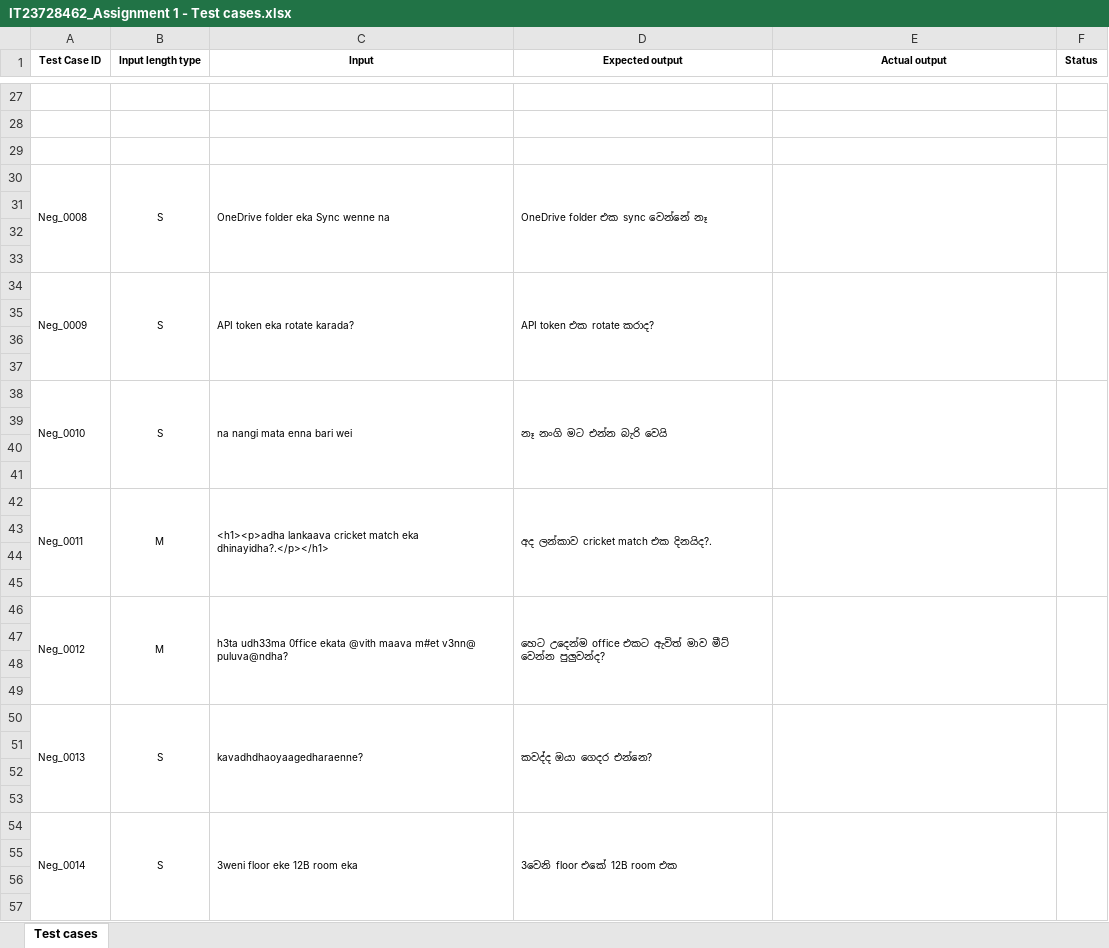
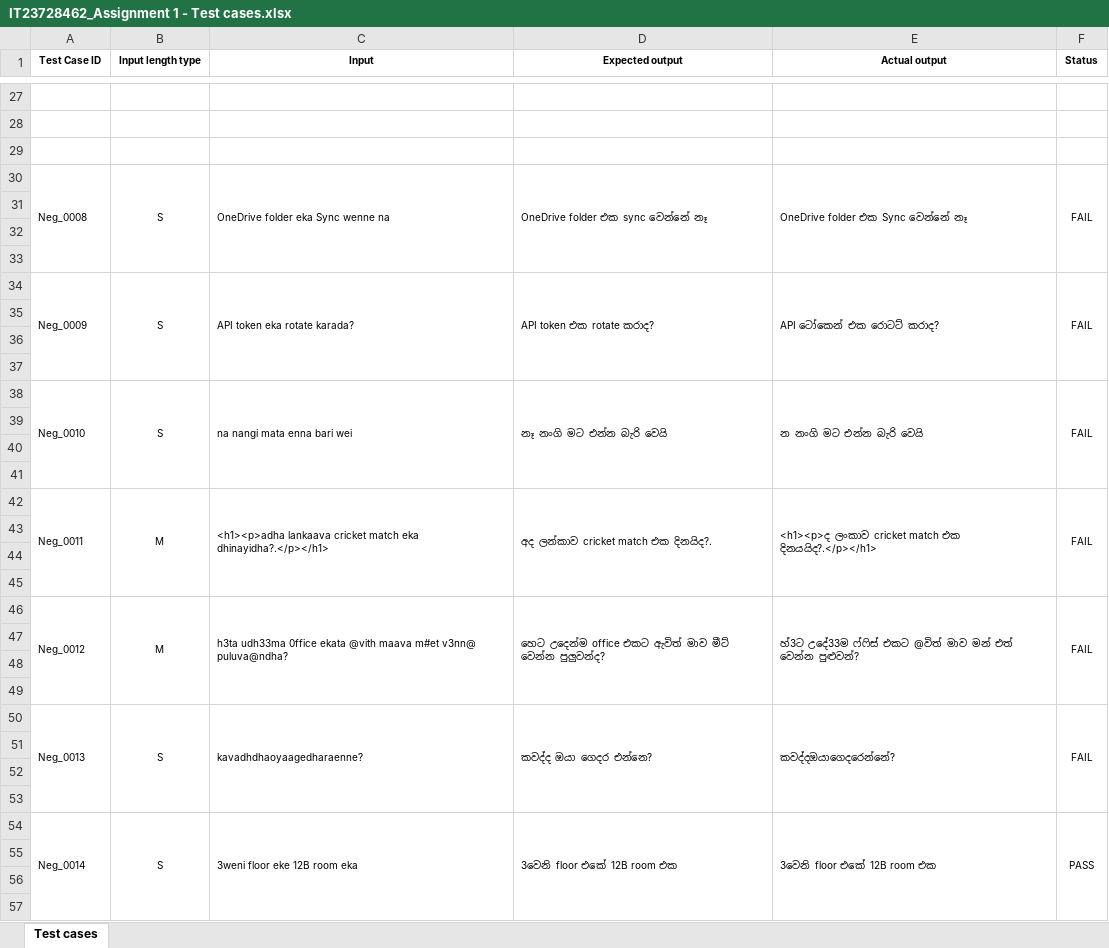
Before and after one commit to DPRCHANUKA/IT23728462-IT3040-Assignment1-ITPM-, an Excel workbook: IT23728462_Assignment 1 - Test cases.xlsx, sheet Test cases, drawn as a sheet; only a part is shown, gaps mark what is left out; values as stored, in another font and other column widths than the file's, no borders; the diff covers the shown part only; the diff names each change by its address in the sheet, - before the commit and + after, or states it on an @@ line.

```diff
--- a/IT23728462_Assignment 1 - Test cases.xlsx (sheet Test cases)
+++ b/IT23728462_Assignment 1 - Test cases.xlsx (sheet Test cases)
-E30 (Actual output): (empty)
+E30 (Actual output): OneDrive folder එක Sync වෙන්නේ නෑ
-F30 (Status): (empty)
+F30 (Status): FAIL
-E34 (Actual output): (empty)
+E34 (Actual output): API ටෝකෙන් එක රොටට් කරාද?
-F34 (Status): (empty)
+F34 (Status): FAIL
-E38 (Actual output): (empty)
+E38 (Actual output): න නංගි මට එන්න බැරි වෙයි
-F38 (Status): (empty)
+F38 (Status): FAIL
-E42 (Actual output): (empty)
+E42 (Actual output): <h1><p>ද ලංකාව cricket match එක දිනයයිද?.</p></h1>
-F42 (Status): (empty)
+F42 (Status): FAIL
-E46 (Actual output): (empty)
+E46 (Actual output): හ්3ට උදේ33ම ෆ්ෆිස් එකට @විත් මාව මන් එත් වෙන්න පුළුවන්?
-F46 (Status): (empty)
+F46 (Status): FAIL
-E50 (Actual output): (empty)
+E50 (Actual output): කවද්දඔයාගෙදරෙන්නේ?
-F50 (Status): (empty)
+F50 (Status): FAIL
-E54 (Actual output): (empty)
+E54 (Actual output): 3වෙනි floor එකේ 12B room එක
-F54 (Status): (empty)
+F54 (Status): PASS
```
Also changed, not shown: 85 edited cells elsewhere in this sheet, 2 other files.
